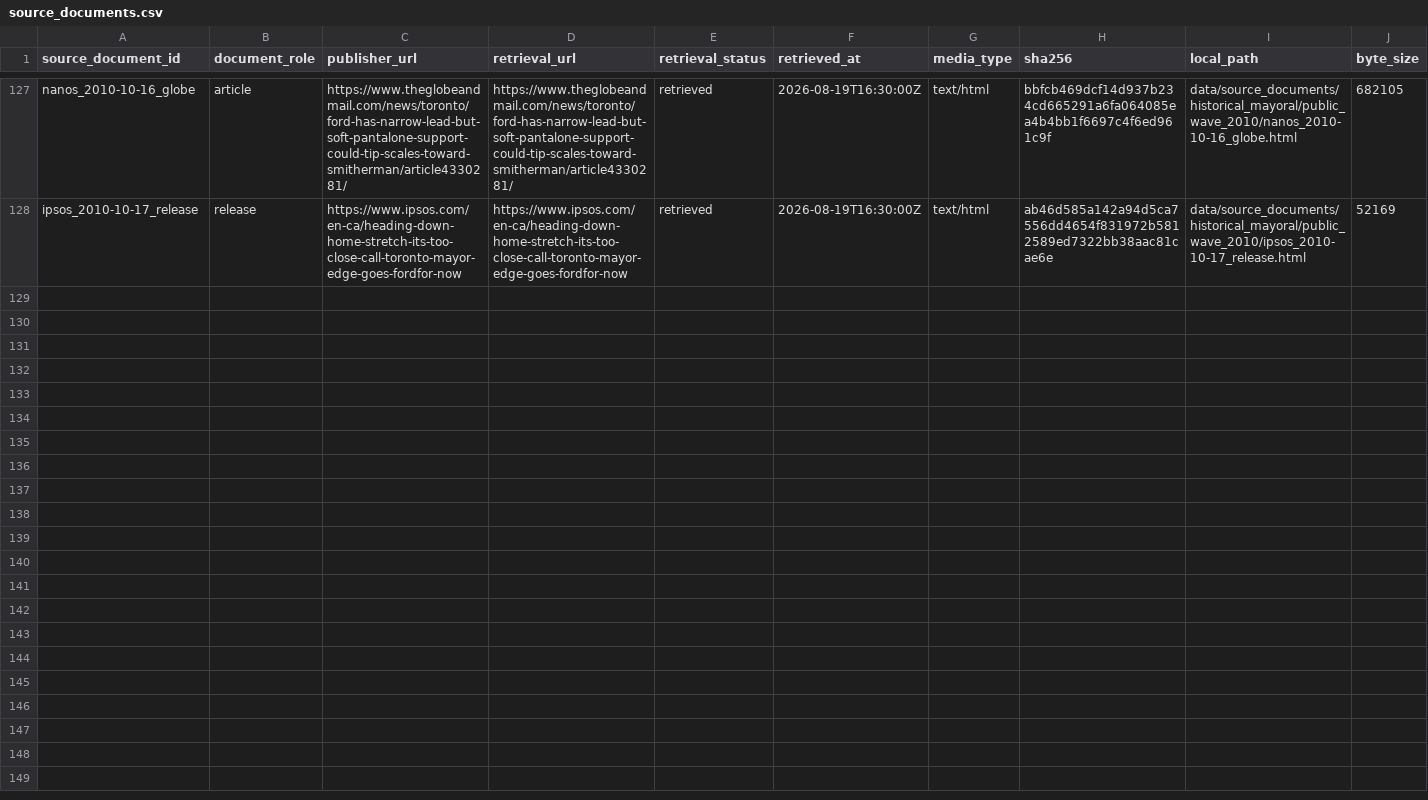
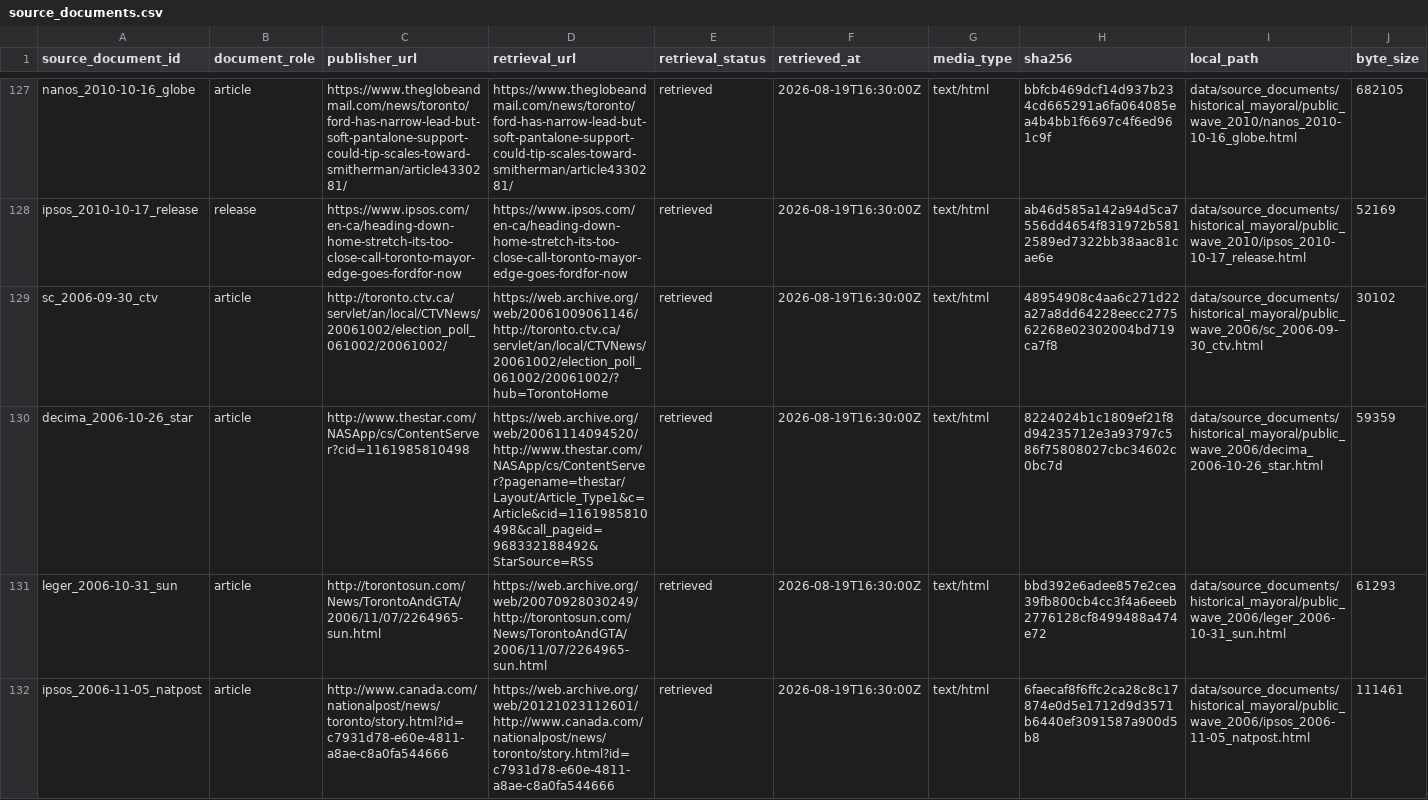
Before and after one commit to alexwolson/toronto-election-poll-tracker-data, a CSV file: data/raw/polls/historical_mayoral/source_documents.csv, drawn as a sheet; only a part is shown, gaps mark what is left out; rows hold the shown columns only; the diff names each change by its address in the sheet, - before the commit and + after, or states it on an @@ line.

```diff
--- a/data/raw/polls/historical_mayoral/source_documents.csv
+++ b/data/raw/polls/historical_mayoral/source_documents.csv
+row 129: sc_2006-09-30_ctv | article | http://toronto.ctv.ca/servlet/an/local/CTVNews/20061002/election_poll_061002/20061002/ | https://web.archive.org/web/20061009061146/http://toronto.ctv.ca/servlet/an/local/CTVNews/20061002/election_poll_061002/20061002/?hub=TorontoHome | retrieved | 2026-08-19T16:30:00Z | text/html | 48954908c4aa6c271d22a27a8dd64228eecc277562268e02302004bd719ca7f8 | data/source_documents/historical_mayoral/public_wave_2006/sc_2006-09-30_ctv.html | 30102
+row 130: decima_2006-10-26_star | article | http://www.thestar.com/NASApp/cs/ContentServer?cid=1161985810498 | https://web.archive.org/web/20061114094520/http://www.thestar.com/NASApp/cs/ContentServer?pagename=thestar/Layout/Article_Type1&c=Article&cid=1161985810498&call_pageid=968332188492&StarSource=RSS | retrieved | 2026-08-19T16:30:00Z | text/html | 8224024b1c1809ef21f8d94235712e3a93797c586f75808027cbc34602c0bc7d | data/source_documents/historical_mayoral/public_wave_2006/decima_2006-10-26_star.html | 59359
+row 131: leger_2006-10-31_sun | article | http://torontosun.com/News/TorontoAndGTA/2006/11/07/2264965-sun.html | https://web.archive.org/web/20070928030249/http://torontosun.com/News/TorontoAndGTA/2006/11/07/2264965-sun.html | retrieved | 2026-08-19T16:30:00Z | text/html | bbd392e6adee857e2cea39fb800cb4cc3f4a6eeeb2776128cf8499488a474e72 | data/source_documents/historical_mayoral/public_wave_2006/leger_2006-10-31_sun.html | 61293
+row 132: ipsos_2006-11-05_natpost | article | http://www.canada.com/nationalpost/news/toronto/story.html?id=c7931d78-e60e-4811-a8ae-c8a0fa544666 | https://web.archive.org/web/20121023112601/http://www.canada.com/nationalpost/news/toronto/story.html?id=c7931d78-e60e-4811-a8ae-c8a0fa544666 | retrieved | 2026-08-19T16:30:00Z | text/html | 6faecaf8f6ffc2ca28c8c17874e0d5e1712d9d3571b6440ef3091587a900d5b8 | data/source_documents/historical_mayoral/public_wave_2006/ipsos_2006-11-05_natpost.html | 111461
```
Also changed, not shown: data/raw/elections/mayoral_elections.csv, data/raw/polls/historical_mayoral/poll_readings.csv, 12 other files.
